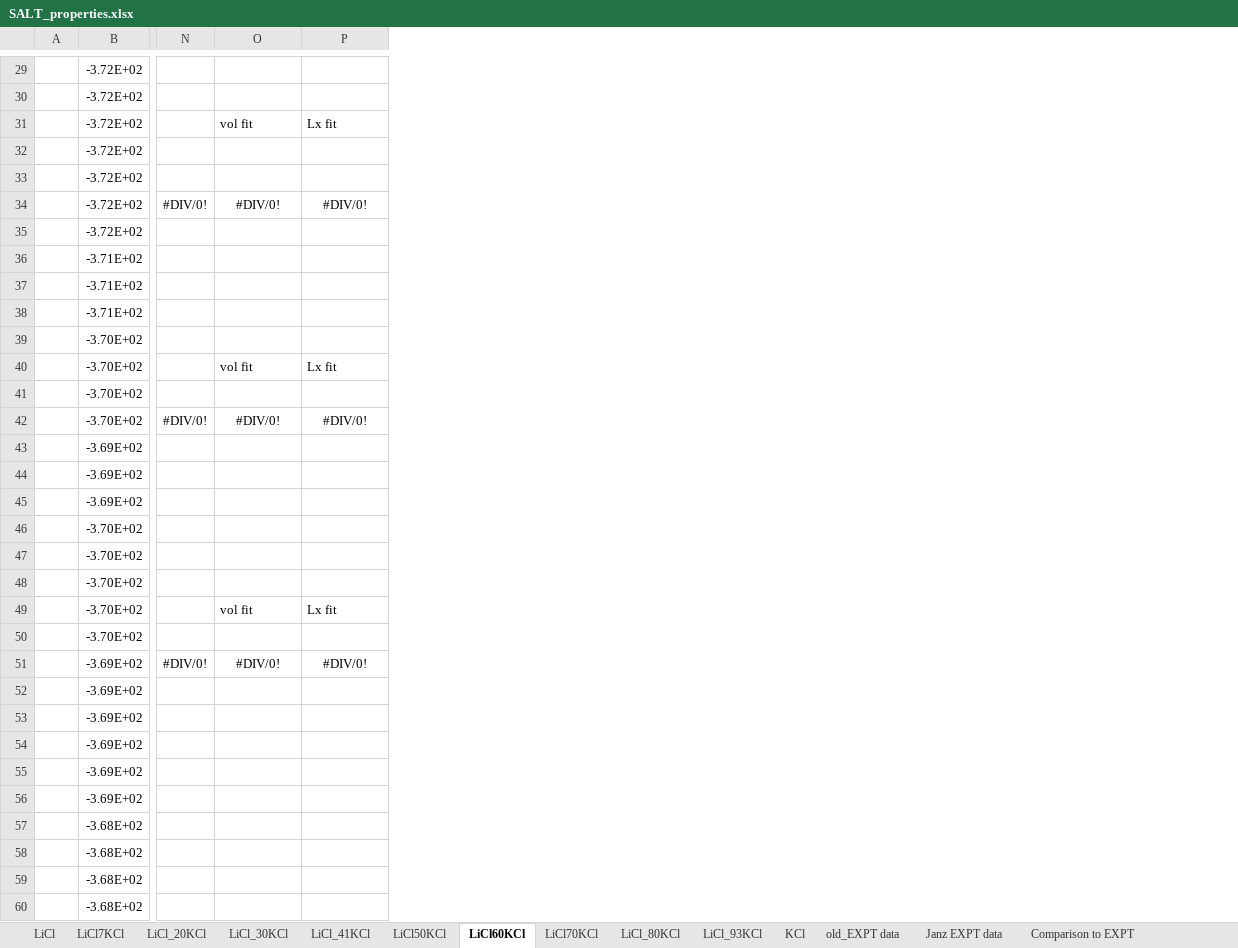
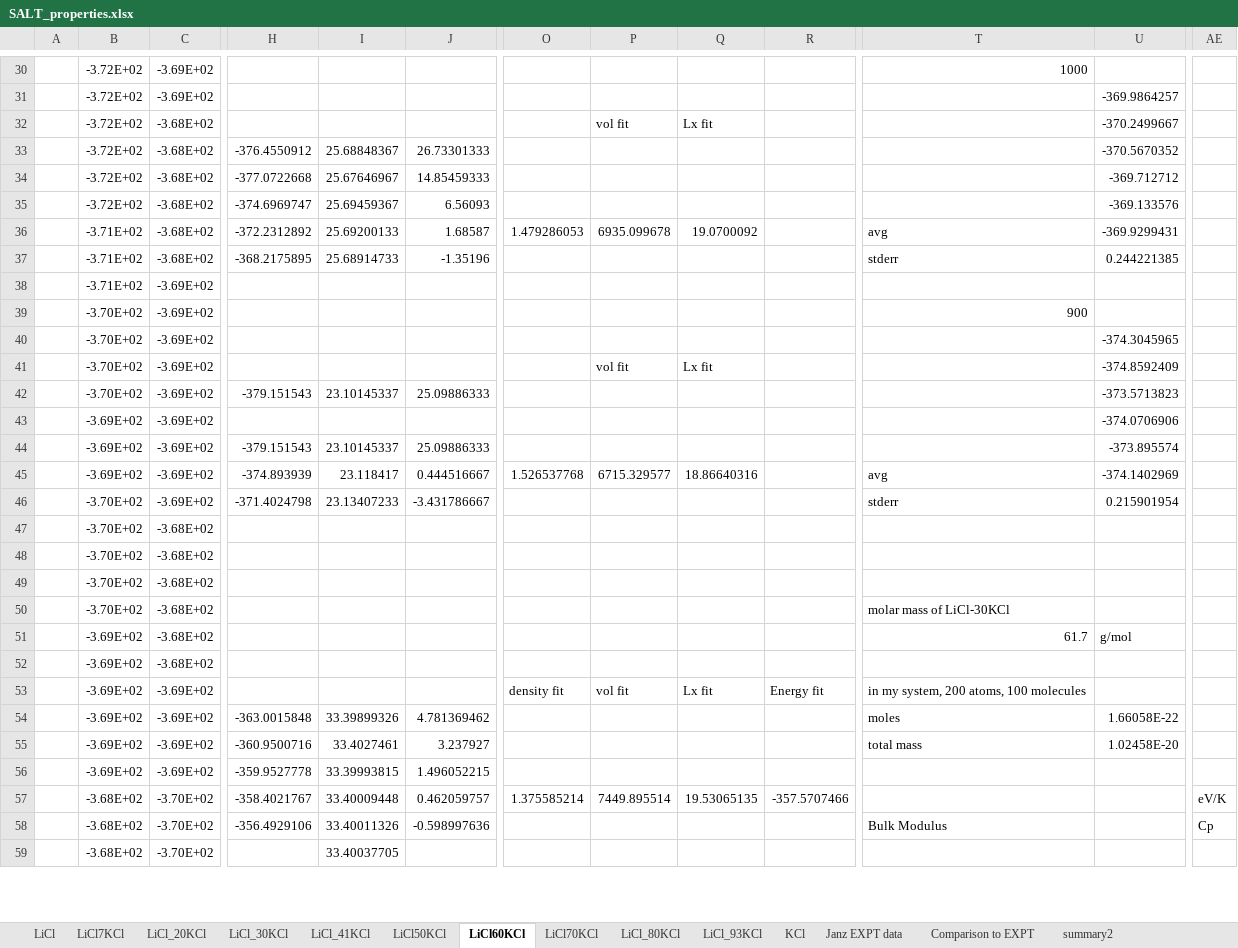
Before and after one commit to benbeeler/spreadsheets, an Excel workbook: SALT/SALT_properties.xlsx, sheet LiCl60KCl, drawn as a sheet; only a part is shown, gaps mark what is left out; values as stored, in another font and other column widths than the file's, no borders; charts and pictures not drawn; removed rows and columns are numbered as before the commit, all else as after; rows hold the shown columns only; the diff covers the shown part only; the diff names each change by its address in the sheet, - before the commit and + after, or states it on an @@ line.

```diff
--- a/SALT/SALT_properties.xlsx (sheet LiCl60KCl)
+++ b/SALT/SALT_properties.xlsx (sheet LiCl60KCl)
-sheet tab: old_EXPT data
+sheet tab: summary2
+column C, rows 30-49: -3.69E+02 | -3.69E+02 | -3.68E+02 | -3.68E+02 | -3.68E+02 | -3.68E+02 | -3.68E+02 | -3.68E+02 | -3.69E+02 | -3.69E+02 | -3.69E+02 | -3.69E+02 | -3.69E+02 | -3.69E+02 | -3.69E+02 | -3.69E+02 | -3.69E+02 | -3.68E+02 | -3.68E+02 | -3.68E+02; row 53: -3.69E+02; row 59: -3.70E+02
+column H, rows 33-46: -376.4550912 | -377.0722668 | -374.6969747 | -372.2312892 | -368.2175895 |  |  |  |  | -379.151543 |  | -379.151543 | -374.893939 | -371.4024798
+column I, rows 33-46: 25.68848367 | 25.67646967 | 25.69459367 | 25.69200133 | 25.68914733 |  |  |  |  | 23.10145337 |  | 23.10145337 | 23.118417 | 23.13407233; row 59: 33.40037705
+column J, rows 33-46: 26.73301333 | 14.85459333 | 6.56093 | 1.68587 | -1.35196 |  |  |  |  | 25.09886333 |  | 25.09886333 | 0.444516667 | -3.431786667
-column N, rows 34-42: #DIV/0! |  |  |  |  |  |  |  | #DIV/0!
+column O, rows 36-45: 1.479286053 |  |  |  |  |  |  |  |  | 1.526537768; row 53: density fit
+column R, row 53: Energy fit
+column T, rows 30-46: 1000 |  |  |  |  |  | avg | stderr |  | 900 |  |  |  |  |  | avg | stderr; row 53: in my system, 200 atoms, 100 molecules
+column U, rows 31-46: -369.9864257 | -370.2499667 | -370.5670352 | -369.712712 | -369.133576 | -369.9299431 | 0.244221385 |  |  | -374.3045965 | -374.8592409 | -373.5713823 | -374.0706906 | -373.895574 | -374.1402969 | 0.215901954
+column AE, empty
-P35: #DIV/0!
+P35: (empty)
-Q35: #DIV/0!
+Q35: (empty)
-B36: -3.72E+02
+B36: -3.71E+02
-P36: (empty)
+P36: 6935.099678
-Q36: (empty)
+Q36: 19.0700092
-B39: -3.71E+02
+B39: -3.70E+02
-B43: -3.70E+02
+B43: -3.69E+02
-P43: #DIV/0!
+P43: (empty)
-Q43: #DIV/0!
+Q43: (empty)
-P45: (empty)
+P45: 6715.329577
-Q45: (empty)
+Q45: 18.86640316
-B46: -3.69E+02
+B46: -3.70E+02
+row 50:  | -3.70E+02 | -3.68E+02 |  |  |  |  |  |  |  | molar mass of LiCl-30KCl
+row 51:  | -3.69E+02 | -3.68E+02 |  |  |  |  |  |  |  | 61.7 | g/mol
@@ row 55 moved to row 52: -3.69E+02 @@
-B53: -3.70E+02
+B53: -3.69E+02
-row 50:  | -3.70E+02
-row 51:  | -3.69E+02 | #DIV/0! | #DIV/0! | #DIV/0!
-row 52:  | -3.69E+02
-row 53:  | -3.69E+02
-row 54:  | -3.69E+02
-row 56:  | -3.69E+02
-row 57:  | -3.68E+02
-row 58:  | -3.68E+02
-row 59:  | -3.68E+02
+row 54:  | -3.69E+02 | -3.69E+02 | -363.0015848 | 33.39899326 | 4.781369462 |  |  |  |  | moles | 1.66058E-22
+row 55:  | -3.69E+02 | -3.69E+02 | -360.9500716 | 33.4027461 | 3.237927 |  |  |  |  | total mass | 1.02458E-20
+row 56:  | -3.69E+02 | -3.69E+02 | -359.9527778 | 33.39993815 | 1.496052215
+row 57:  | -3.68E+02 | -3.70E+02 | -358.4021767 | 33.40009448 | 0.462059757 | 1.375585214 | 7449.895514 | 19.53065135 | -357.5707466 |  |  | eV/K
+row 58:  | -3.68E+02 | -3.70E+02 | -356.4929106 | 33.40011326 | -0.598997636 |  |  |  |  | Bulk Modulus |  | Cp
```
Also changed, not shown: 29 added rows, 27 removed rows, 12 added columns, 3 removed columns and 10 edited cells elsewhere in this sheet, sheet LiCl50KCl, sheet KCl, sheet LiCl70KCl, sheet LiCl, sheet LiCl_93KCl, sheet LiCl_80KCl, 5 more sheets, formulas that keep their value, charts or pictures, SALT/FLiNaK_properties.xlsx, SALT/LiCl_KCl_diffusion.xlsx, 17 other files.
